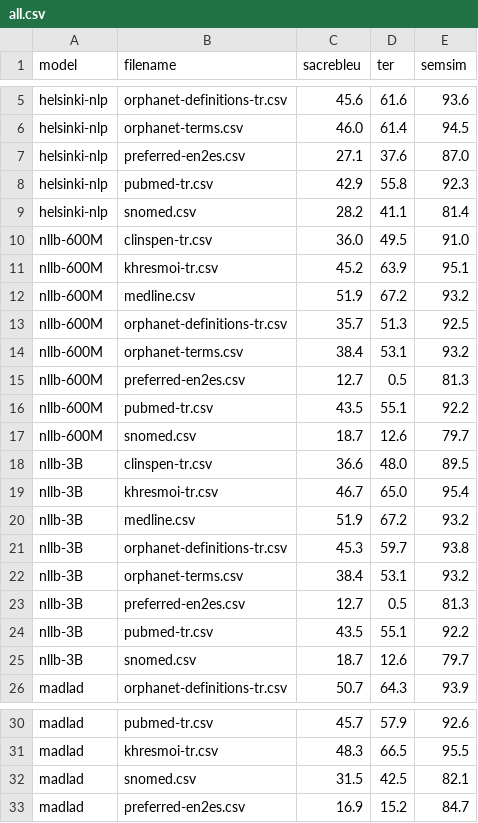
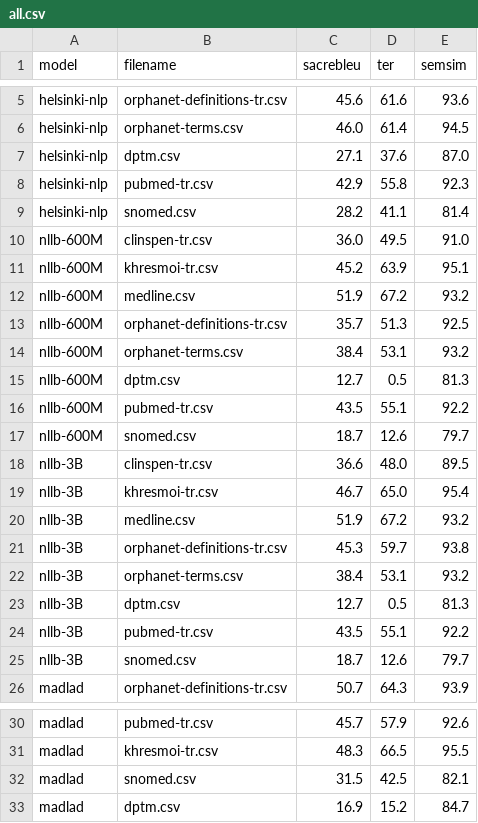
Before and after one commit to zaki-amin/machine-translation-en2es-for-biomedical-text, a CSV file: evaluation/pretrained_experiments/metrics/all.csv, drawn as a sheet; only a part is shown, gaps mark what is left out.

Commit message:
Rename preferred-en2es to dptm and corpus/ to corpora/

```diff
--- a/evaluation/pretrained_experiments/metrics/all.csv
+++ b/evaluation/pretrained_experiments/metrics/all.csv
@@ -6,3 +6,3 @@ helsinki-nlp,orphanet-definitions-tr.csv,45.6,61.6,93.6
 helsinki-nlp,orphanet-terms.csv,46.0,61.4,94.5
-helsinki-nlp,preferred-en2es.csv,27.1,37.6,87.0
+helsinki-nlp,dptm.csv,27.1,37.6,87.0
 helsinki-nlp,pubmed-tr.csv,42.9,55.8,92.3
@@ -14,3 +14,3 @@ nllb-600M,orphanet-definitions-tr.csv,35.7,51.3,92.5
 nllb-600M,orphanet-terms.csv,38.4,53.1,93.2
-nllb-600M,preferred-en2es.csv,12.7,0.5,81.3
+nllb-600M,dptm.csv,12.7,0.5,81.3
 nllb-600M,pubmed-tr.csv,43.5,55.1,92.2
@@ -22,3 +22,3 @@ nllb-3B,orphanet-definitions-tr.csv,45.3,59.7,93.8
 nllb-3B,orphanet-terms.csv,38.4,53.1,93.2
-nllb-3B,preferred-en2es.csv,12.7,0.5,81.3
+nllb-3B,dptm.csv,12.7,0.5,81.3
 nllb-3B,pubmed-tr.csv,43.5,55.1,92.2
@@ -32,2 +32,2 @@ madlad,khresmoi-tr.csv,48.3,66.5,95.5
 madlad,snomed.csv,31.5,42.5,82.1
-madlad,preferred-en2es.csv,16.9,15.2,84.7
+madlad,dptm.csv,16.9,15.2,84.7
```
Also changed, not shown: evaluation/pretrained_experiments/metrics/helsinki-nlp.csv, evaluation/pretrained_experiments/metrics/madlad.csv, 18 other files.
